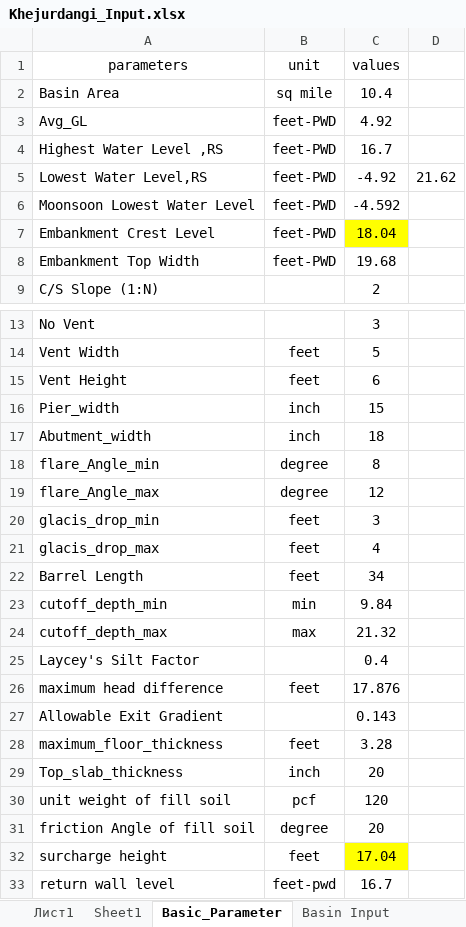
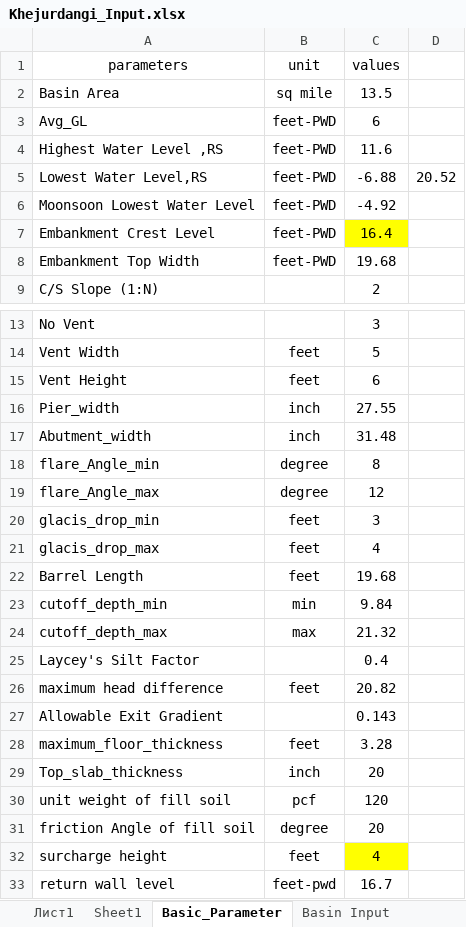
Before and after one commit to dc8r207/Designs_All, an Excel workbook: AE Sakib/Satkhira DIV-II/2022-23/Regulator/Khejurdangi/Design Calculation/Khejurdangi_Input.xlsx, sheet Basic_Parameter, drawn as a sheet; only a part is shown, gaps mark what is left out; values as stored, in another font and other column widths than the file's, no borders; the diff names each change by its address in the sheet, - before the commit and + after, or states it on an @@ line.

```diff
--- a/AE Sakib/Satkhira DIV-II/2022-23/Regulator/Khejurdangi/Design Calculation/Khejurdangi_Input.xlsx (sheet Basic_Parameter)
+++ b/AE Sakib/Satkhira DIV-II/2022-23/Regulator/Khejurdangi/Design Calculation/Khejurdangi_Input.xlsx (sheet Basic_Parameter)
-C2 (values): 10.4
+C2 (values): 13.5
-C3 (values): 4.92
+C3 (values): 6
-C4 (values): 16.7
+C4 (values): 11.6
-C5 (values): -4.92
+C5 (values): -6.88
-D5: 21.62
+D5: 20.52
-C6 (values): -4.592
+C6 (values): -4.92
-C7 (values): 18.04
+C7 (values): 16.4
-C16 (values): 15
+C16 (values): 27.55
-C17 (values): 18
+C17 (values): 31.48
-C22 (values): 34
+C22 (values): 19.68
-C26 (values): 17.876
+C26 (values): 20.82
-C32 (values): 17.04
+C32 (values): 4
```
Also changed, not shown: sheet Regulator_plan, 5 other files.
